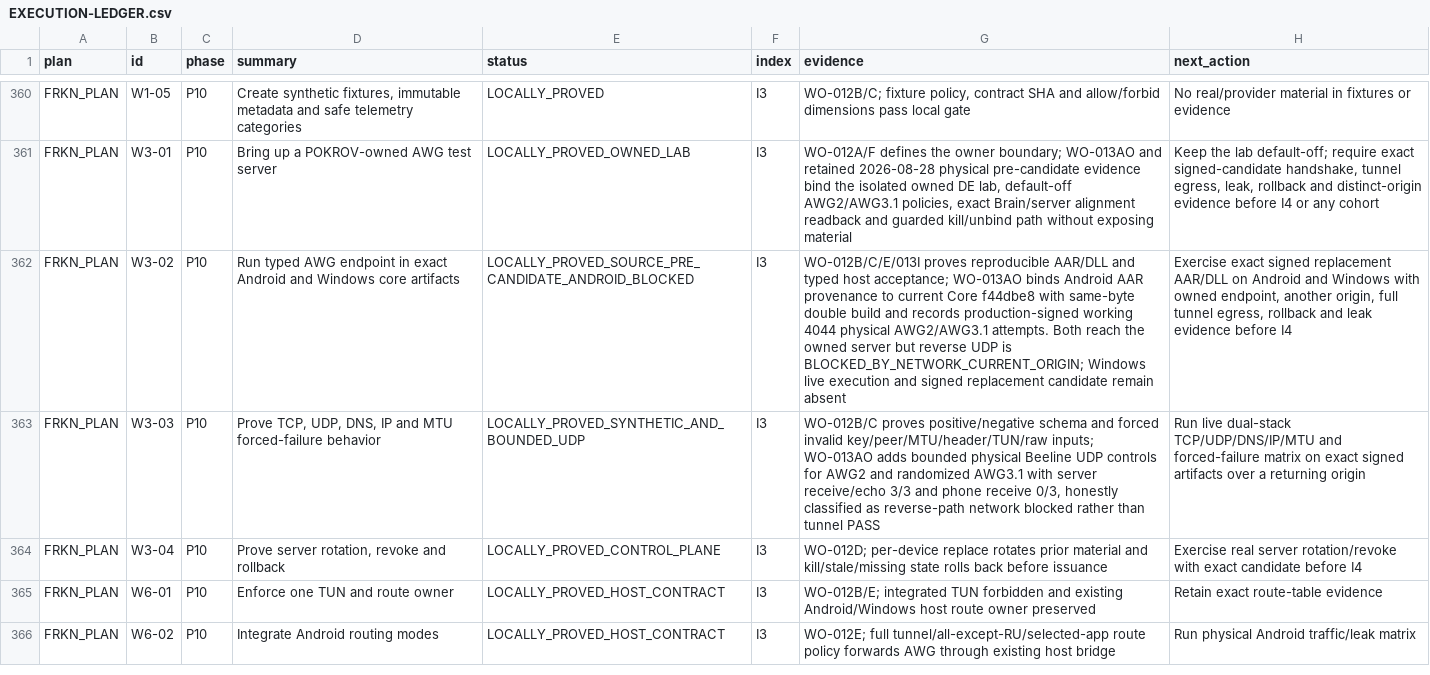
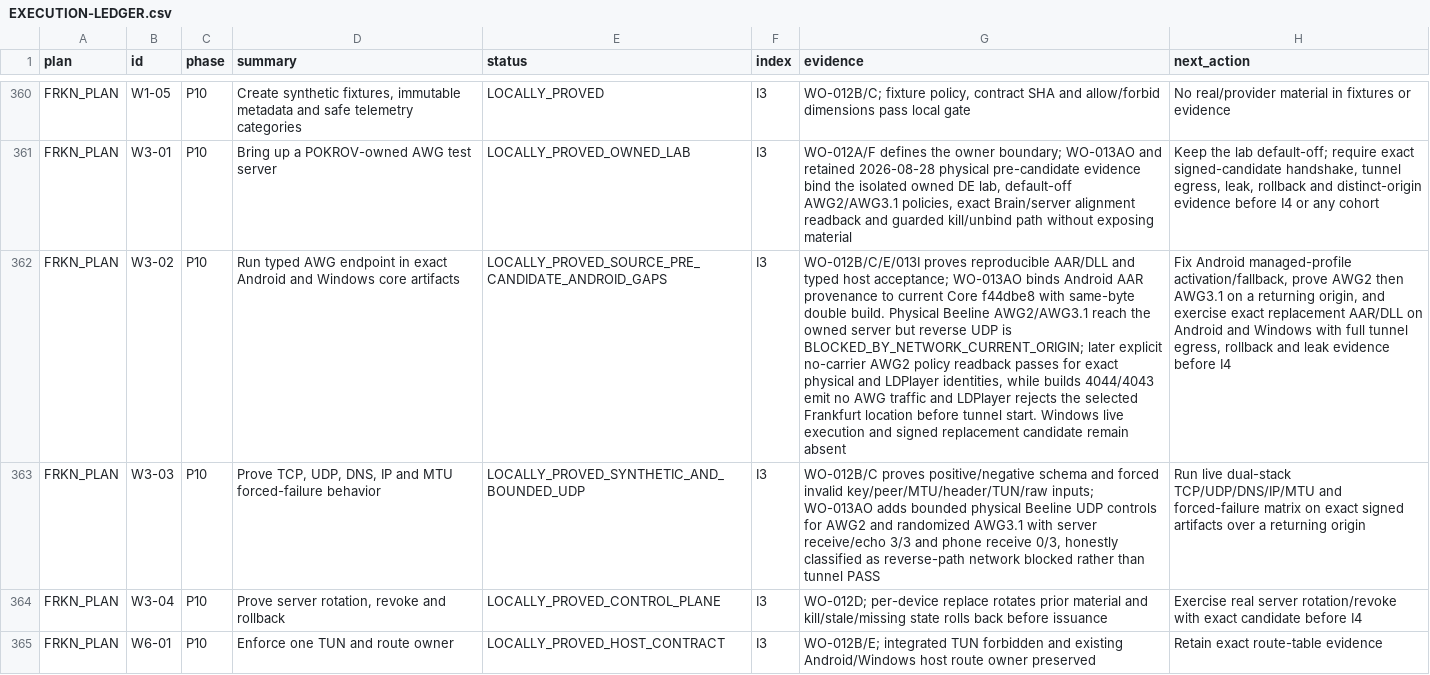
Before and after one commit to Kiwunaka/portal, a CSV file: docs/developer/work-orders/2026-08-21--release-1.2.0-megaplan/EXECUTION-LEDGER.csv, drawn as a sheet; only a part is shown, gaps mark what is left out; the shorter side is filled out with more unchanged rows; the diff names each change by its address in the sheet, - before the commit and + after, or states it on an @@ line.

Commit message:
ops(awg): harden device binding evidence

```diff
--- a/docs/developer/work-orders/2026-08-21--release-1.2.0-megaplan/EXECUTION-LEDGER.csv
+++ b/docs/developer/work-orders/2026-08-21--release-1.2.0-megaplan/EXECUTION-LEDGER.csv
-E362 (status): LOCALLY_PROVED_SOURCE_PRE_CANDIDATE_ANDROID_BLOCKED
+E362 (status): LOCALLY_PROVED_SOURCE_PRE_CANDIDATE_ANDROID_GAPS
-G362 (evidence): …same-byte double build and records production-signed working 4044 physical AWG2/AWG3.1 attempts. Both reach the owned server but reverse UDP is BLOCKED_BY_NETWORK_CURRENT_ORIGIN; Windows live…
+G362 (evidence): …same-byte double build. Physical Beeline AWG2/AWG3.1 reach the owned server but reverse UDP is BLOCKED_BY_NETWORK_CURRENT_ORIGIN; later explicit no-carrier AWG2 policy readback passes for exact physical and LDPlayer identities, while builds 4044/4043 emit no AWG traffic and LDPlayer rejects the selected Frankfurt location before tunnel start. Windows live…
-H362 (next_action): Exercise exact signed replacement AAR/DLL on Android and Windows with owned endpoint, another origin, full tunnel…
+H362 (next_action): Fix Android managed-profile activation/fallback, prove AWG2 then AWG3.1 on a returning origin, and exercise exact replacement AAR/DLL on Android and Windows with full tunnel…
```
Also changed, not shown: 6 other files.
